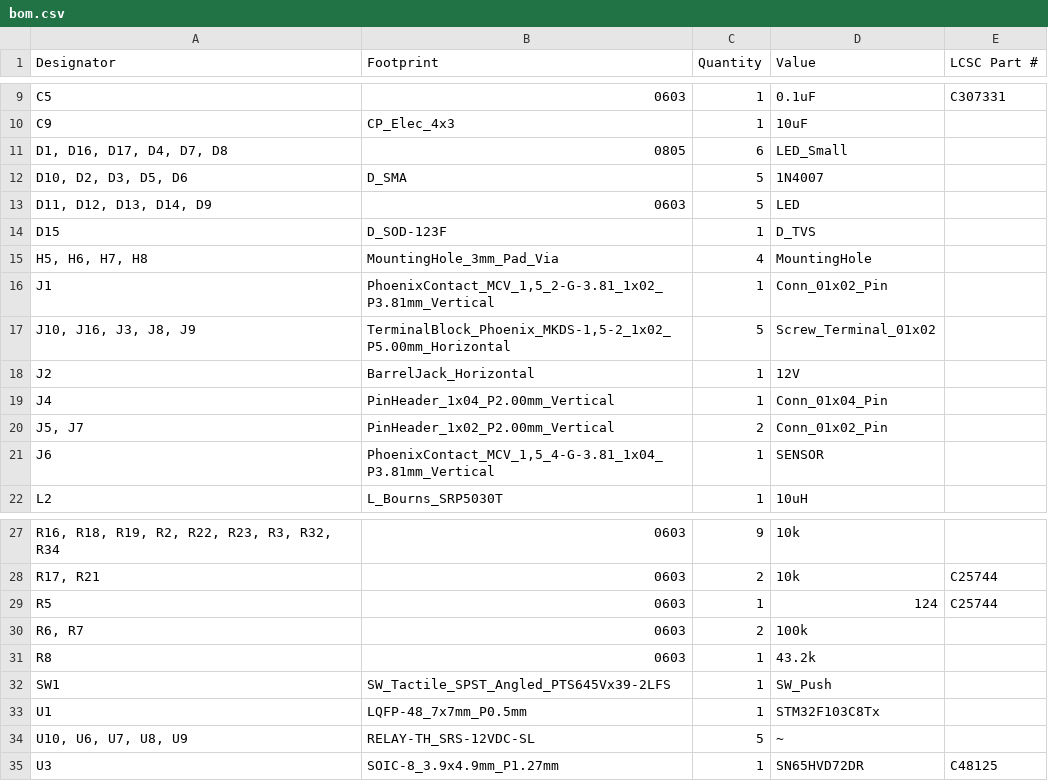
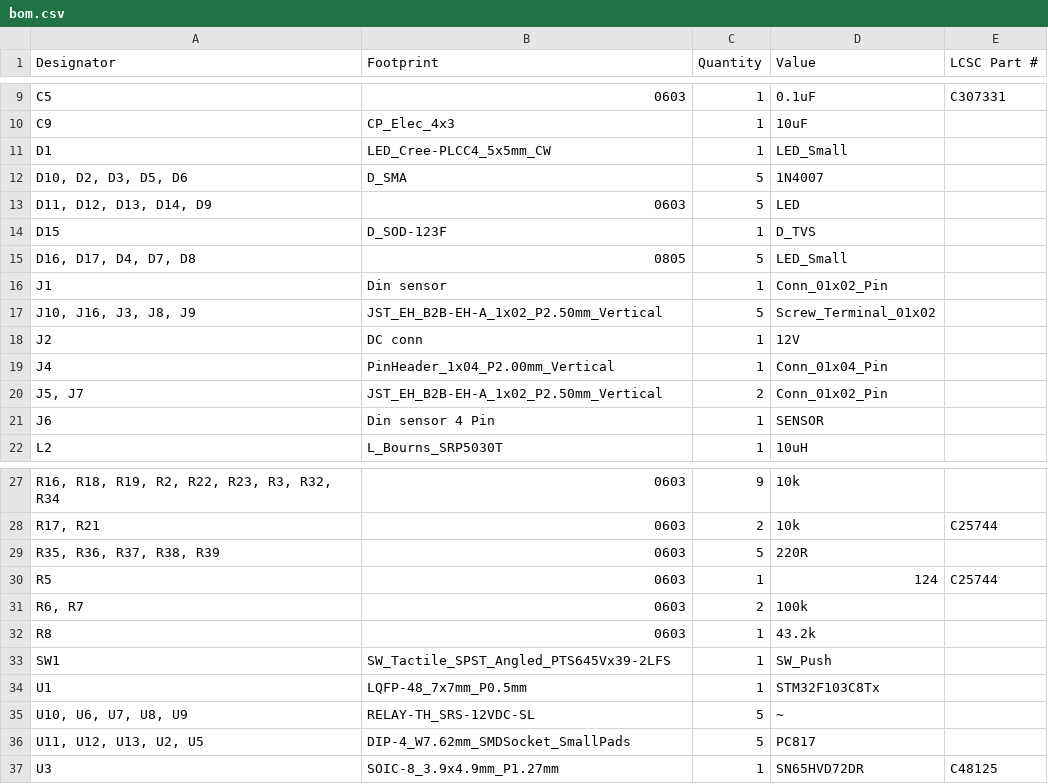
Before and after one commit to CHIPTREE-DEV/HydroB-V2-Kicad-Subboard, a CSV file: HydroB V2_SubBoard/production/bom.csv, drawn as a sheet; only a part is shown, gaps mark what is left out; removed rows and columns are numbered as before the commit, all else as after; the diff names each change by its address in the sheet, - before the commit and + after, or states it on an @@ line.

```diff
--- a/HydroB V2_SubBoard/production/bom.csv
+++ b/HydroB V2_SubBoard/production/bom.csv
-row 11: D1, D16, D17, D4, D7, D8 | 0805 | 6 | LED_Small
+row 11: D1 | LED_Cree-PLCC4_5x5mm_CW | 1 | LED_Small
-row 15: H5, H6, H7, H8 | MountingHole_3mm_Pad_Via | 4 | MountingHole
+row 15: D16, D17, D4, D7, D8 | 0805 | 5 | LED_Small
-B16 (Footprint): PhoenixContact_MCV_1,5_2-G-3.81_1x02_P3.81mm_Vertical
+B16 (Footprint): Din sensor
-B17 (Footprint): TerminalBlock_Phoenix_MKDS-1,5-2_1x02_P5.00mm_Horizontal
+B17 (Footprint): JST_EH_B2B-EH-A_1x02_P2.50mm_Vertical
-B18 (Footprint): BarrelJack_Horizontal
+B18 (Footprint): DC conn
-B20 (Footprint): PinHeader_1x02_P2.00mm_Vertical
+B20 (Footprint): JST_EH_B2B-EH-A_1x02_P2.50mm_Vertical
-B21 (Footprint): PhoenixContact_MCV_1,5_4-G-3.81_1x04_P3.81mm_Vertical
+B21 (Footprint): Din sensor 4 Pin
+row 29: R35, R36, R37, R38, R39 | 0603 | 5 | 220R
+row 36: U11, U12, U13, U2, U5 | DIP-4_W7.62mm_SMDSocket_SmallPads | 5 | PC817
```
Also changed, not shown: HydroB V2_SubBoard/production/designators.csv, HydroB V2_SubBoard/production/positions.csv, 34 other files.
